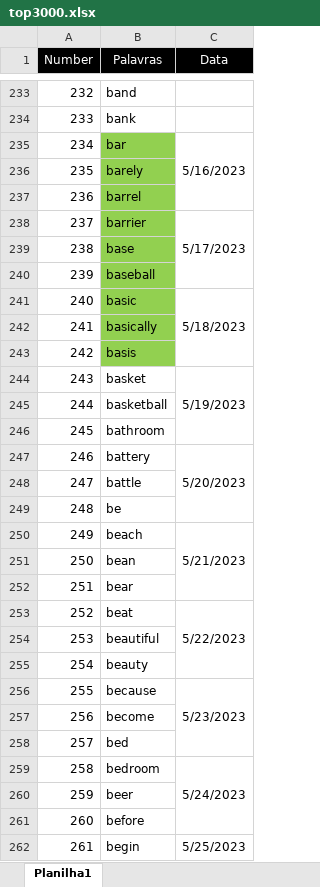
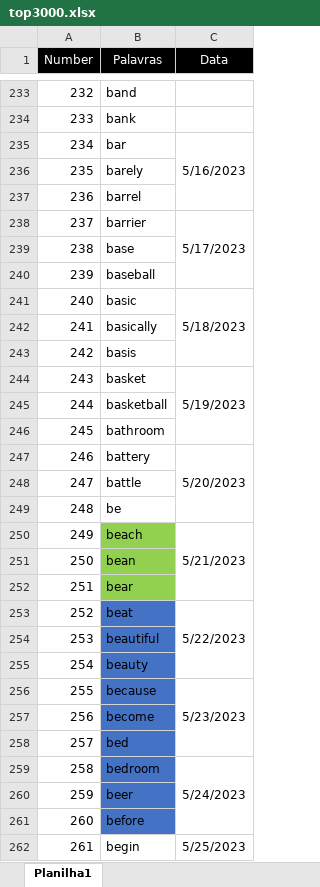
Before and after one commit to HelioRDF/ingles, an Excel workbook: arquivo/top3000.xlsx, sheet Planilha1, drawn as a sheet; only a part is shown, gaps mark what is left out; values as stored, in another font and other column widths than the file's, no borders; the diff names each change by its address in the sheet, - before the commit and + after, or states it on an @@ line.

Commit message:
Novas palavras com B

```diff
--- a/arquivo/top3000.xlsx (sheet Planilha1)
+++ b/arquivo/top3000.xlsx (sheet Planilha1)
-B235:B243 fill: #92D050
+B235:B243 fill: none
-B250:B252 fill: none
+B250:B252 fill: #92D050
-B253:B261 fill: none
+B253:B261 fill: #4472C4
```
Also changed, not shown: 21 other files.
